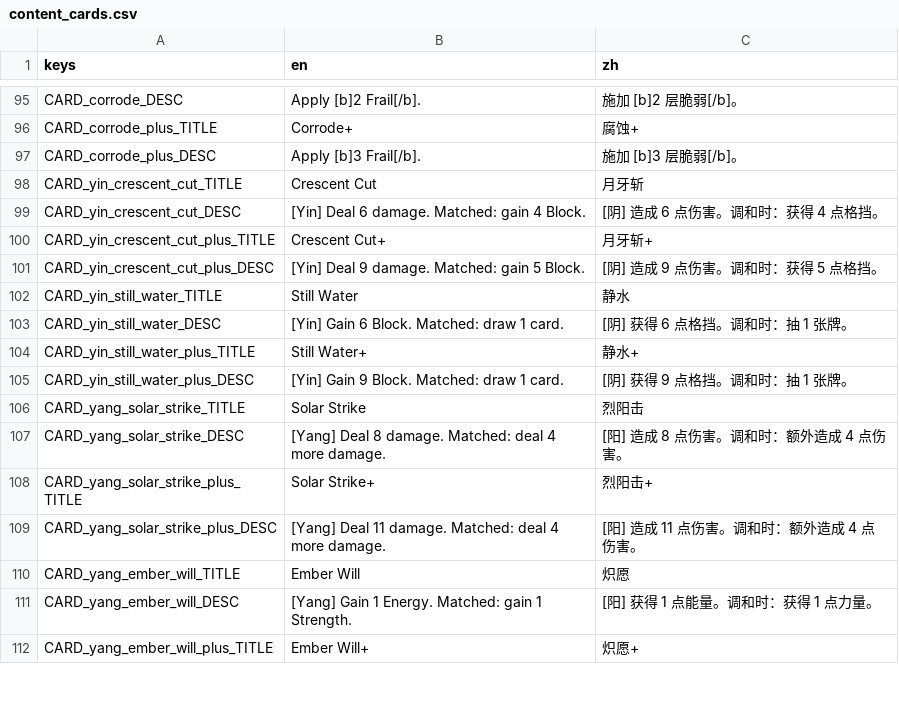
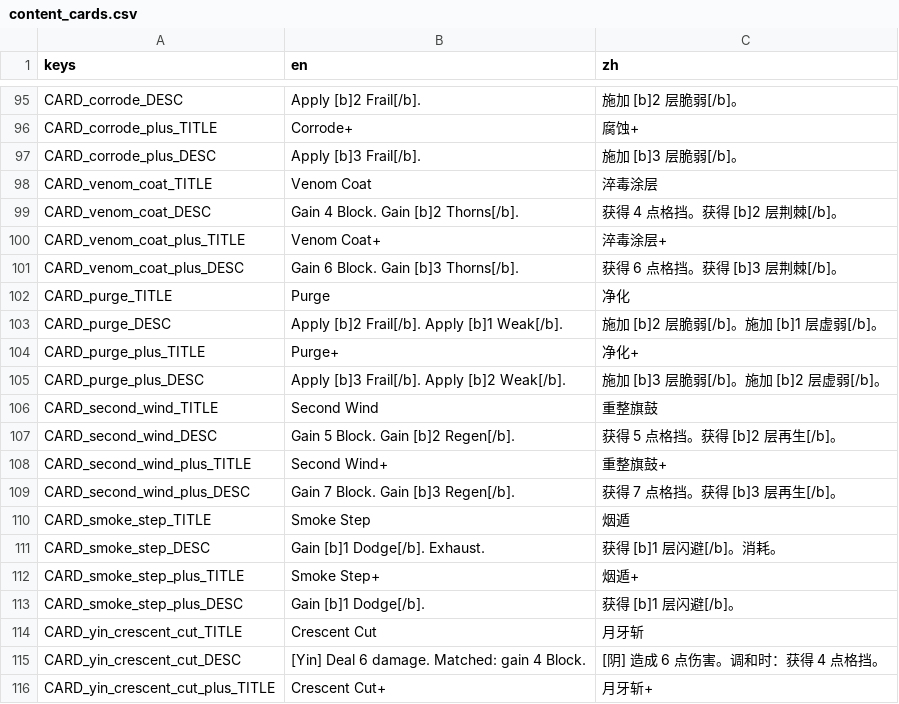
Before and after one commit to Jelly13124/Cardgame, a CSV file: assets/translations/content_cards.csv, drawn as a sheet; only a part is shown, gaps mark what is left out; the shorter side is filled out with more unchanged rows.

```diff
--- a/assets/translations/content_cards.csv
+++ b/assets/translations/content_cards.csv
@@ -97,2 +97,18 @@ CARD_corrode_plus_TITLE,"Corrode+","腐蚀+"
 CARD_corrode_plus_DESC,"Apply [b]3 Frail[/b].","施加 [b]3 层脆弱[/b]。"
+CARD_venom_coat_TITLE,"Venom Coat","淬毒涂层"
+CARD_venom_coat_DESC,"Gain 4 Block. Gain [b]2 Thorns[/b].","获得 4 点格挡。获得 [b]2 层荆棘[/b]。"
+CARD_venom_coat_plus_TITLE,"Venom Coat+","淬毒涂层+"
+CARD_venom_coat_plus_DESC,"Gain 6 Block. Gain [b]3 Thorns[/b].","获得 6 点格挡。获得 [b]3 层荆棘[/b]。"
+CARD_purge_TITLE,"Purge","净化"
+CARD_purge_DESC,"Apply [b]2 Frail[/b]. Apply [b]1 Weak[/b].","施加 [b]2 层脆弱[/b]。施加 [b]1 层虚弱[/b]。"
+CARD_purge_plus_TITLE,"Purge+","净化+"
+CARD_purge_plus_DESC,"Apply [b]3 Frail[/b]. Apply [b]2 Weak[/b].","施加 [b]3 层脆弱[/b]。施加 [b]2 层虚弱[/b]。"
+CARD_second_wind_TITLE,"Second Wind","重整旗鼓"
+CARD_second_wind_DESC,"Gain 5 Block. Gain [b]2 Regen[/b].","获得 5 点格挡。获得 [b]2 层再生[/b]。"
+CARD_second_wind_plus_TITLE,"Second Wind+","重整旗鼓+"
+CARD_second_wind_plus_DESC,"Gain 7 Block. Gain [b]3 Regen[/b].","获得 7 点格挡。获得 [b]3 层再生[/b]。"
+CARD_smoke_step_TITLE,"Smoke Step","烟遁"
+CARD_smoke_step_DESC,"Gain [b]1 Dodge[/b]. Exhaust.","获得 [b]1 层闪避[/b]。消耗。"
+CARD_smoke_step_plus_TITLE,"Smoke Step+","烟遁+"
+CARD_smoke_step_plus_DESC,"Gain [b]1 Dodge[/b].","获得 [b]1 层闪避[/b]。"
 CARD_yin_crescent_cut_TITLE,"Crescent Cut","月牙斩"
```
Also changed, not shown: 9 other files.
